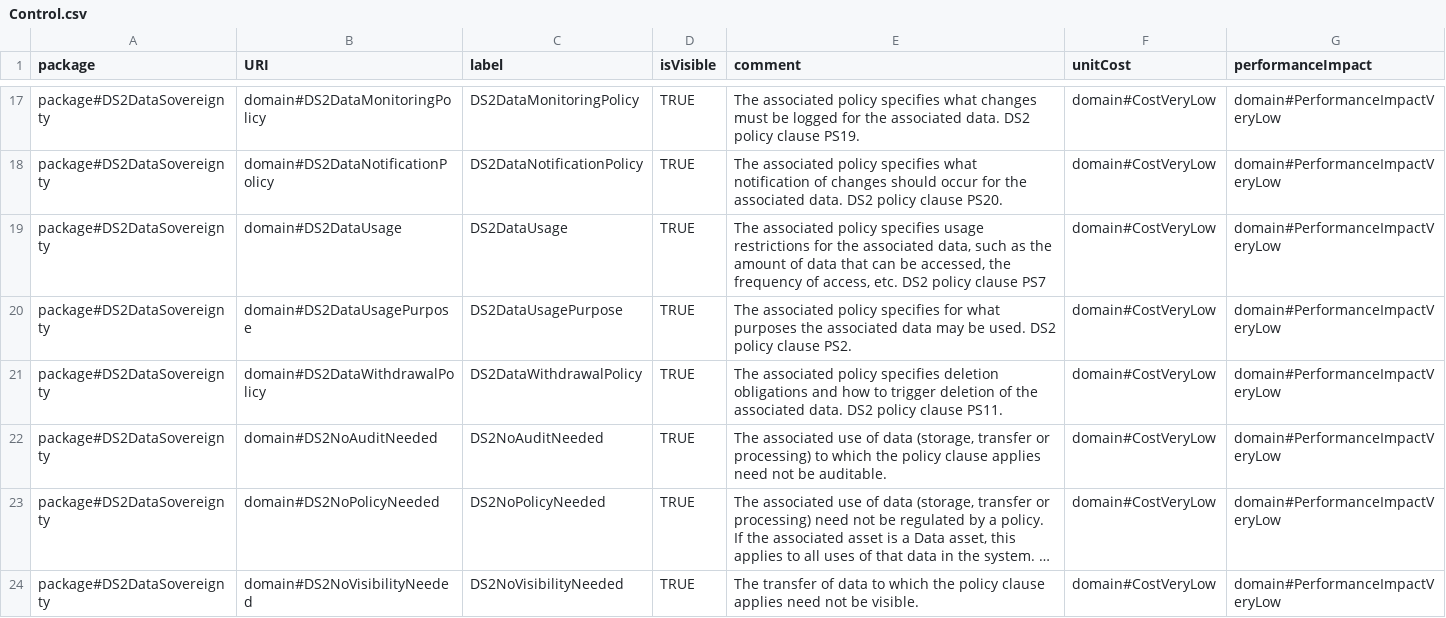
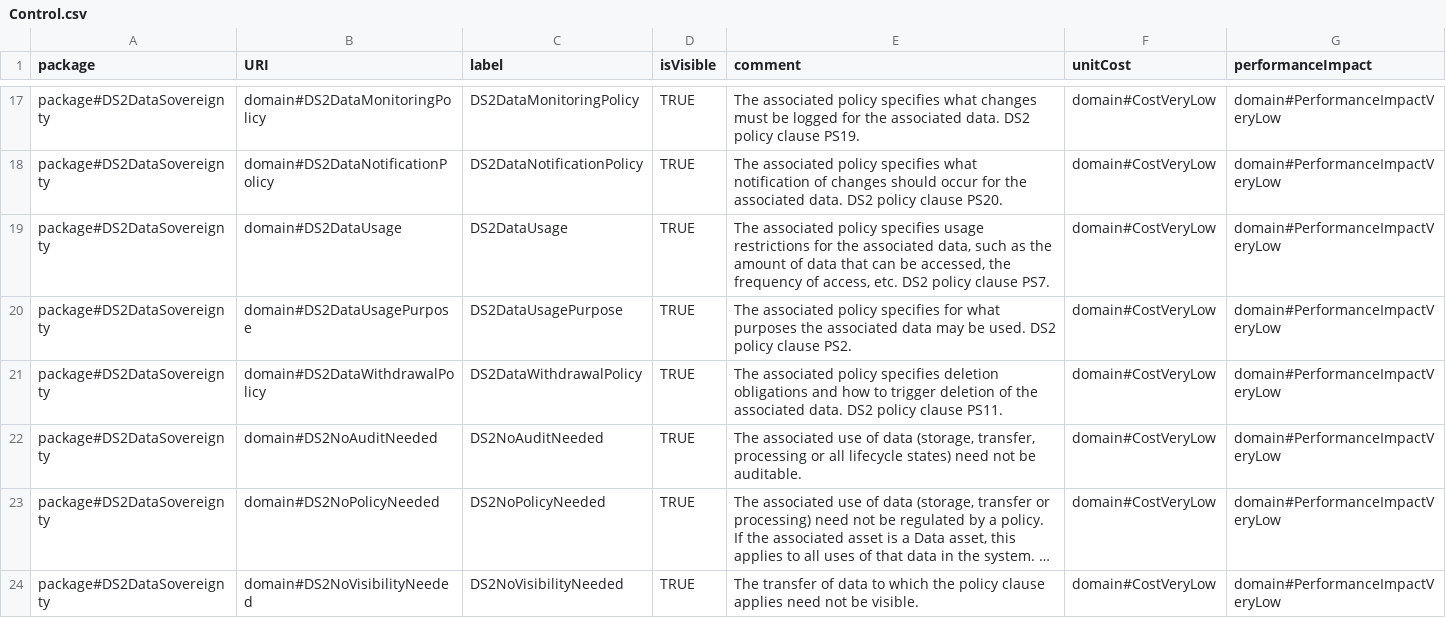
Before and after one commit to Spyderisk/domain-network, a CSV file: csv/Control.csv, drawn as a sheet; only a part is shown, gaps mark what is left out; long unchanged cells end in …; the diff names each change by its address in the sheet, - before the commit and + after, or states it on an @@ line.

Commit message:
Issue #246: fixed descriptions of two data sovereignty controls.

```diff
--- a/csv/Control.csv
+++ b/csv/Control.csv
-E19 (comment): …policy clause PS7
+E19 (comment): …policy clause PS7.
-E22 (comment): …data (storage, transfer or processing) to which the policy clause applies need not…
+E22 (comment): …data (storage, transfer, processing or all lifecycle states) need not…
```
